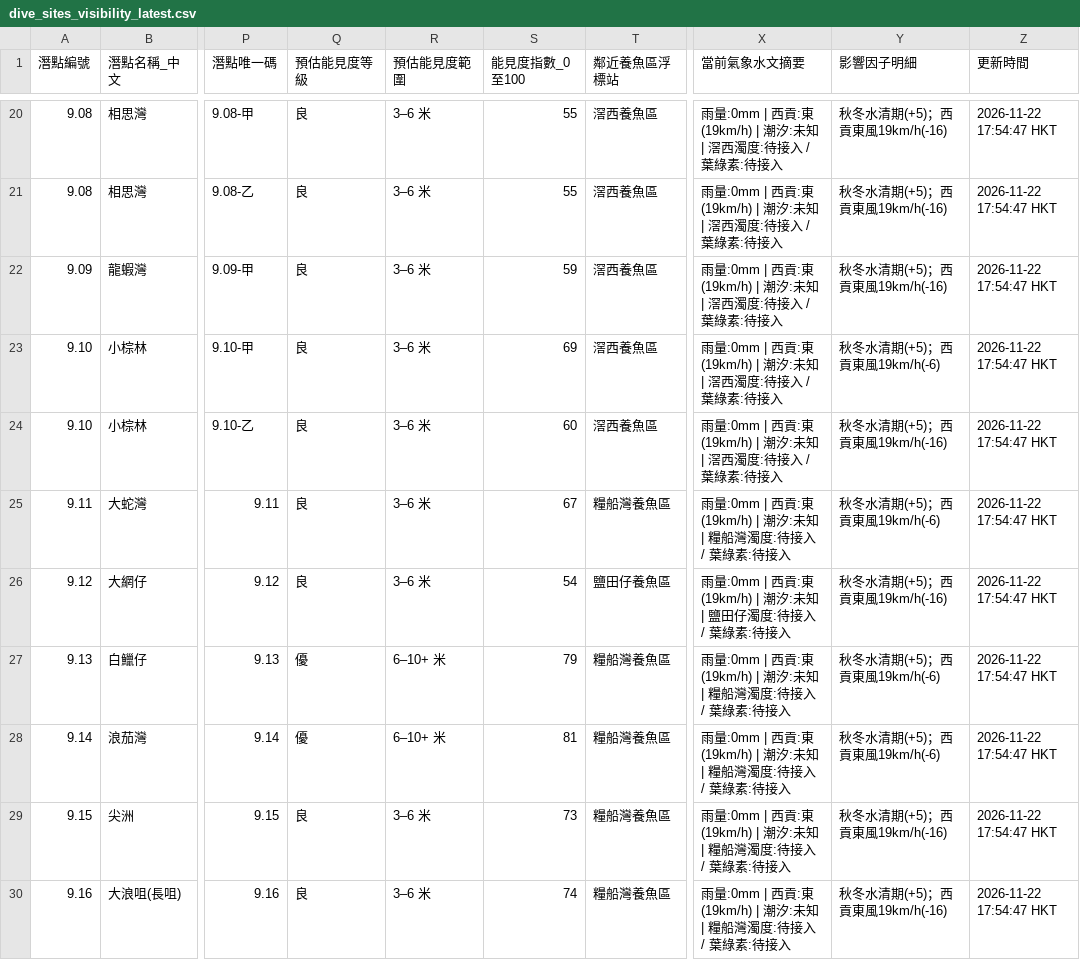
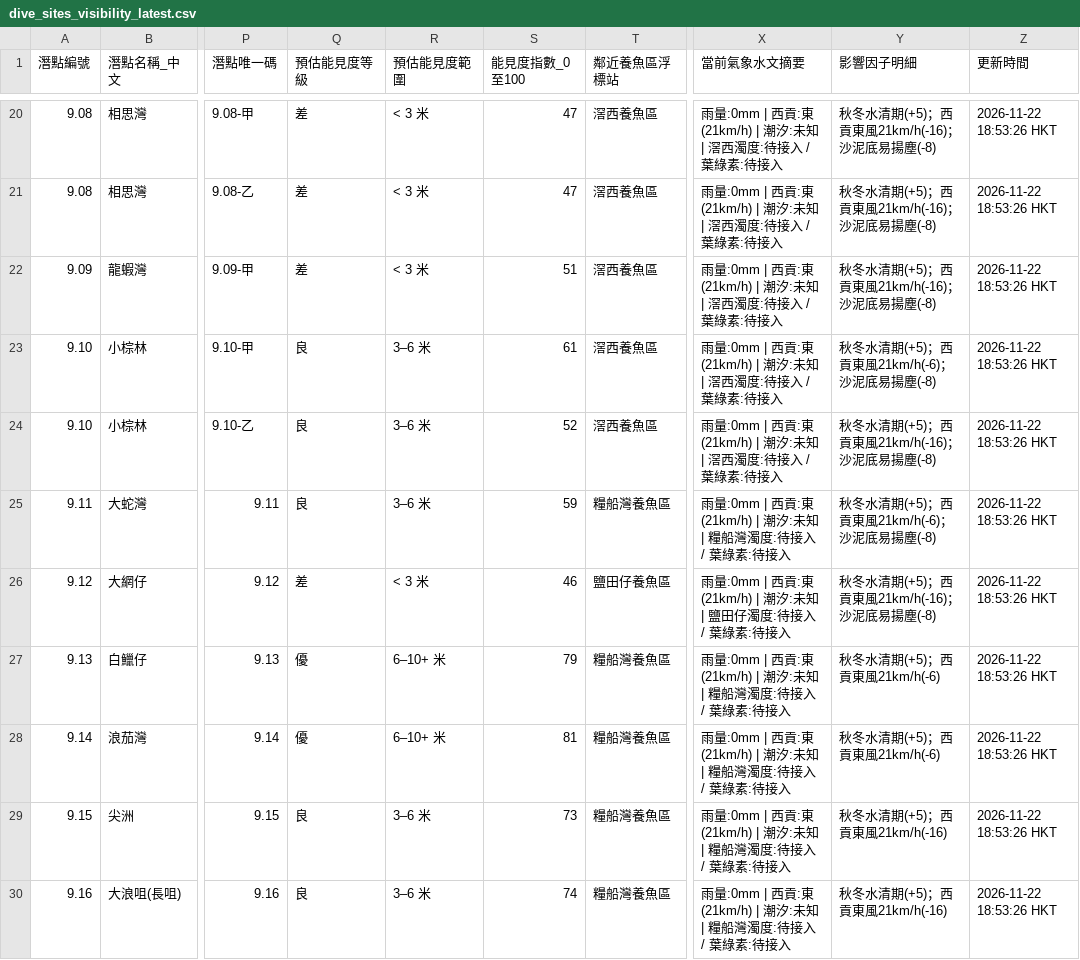
Before and after one commit to chanswc-sys/hk-dive-visibility-api, a CSV file: dive_sites_visibility_latest.csv, drawn as a sheet; only a part is shown, gaps mark what is left out; the diff covers the shown part only; the diff names each change by its address in the sheet, - before the commit and + after, or states it on an @@ line.

```diff
--- a/dive_sites_visibility_latest.csv
+++ b/dive_sites_visibility_latest.csv
-Q20:Q22 (預估能見度等級): 良
+Q20:Q22 (預估能見度等級): 差
-R20:R22 (預估能見度範圍): 3–6 米
+R20:R22 (預估能見度範圍): < 3 米
-S20:S21 (能見度指數_0至100): 55
+S20:S21 (能見度指數_0至100): 47
-X20:X24 (當前氣象水文摘要): …西貢:東(19km/h) | 潮汐:…
+X20:X24 (當前氣象水文摘要): …西貢:東(21km/h) | 潮汐:…
-Y20:Y22 (影響因子明細): 秋冬水清期(+5)；西貢東風19km/h(-16)
+Y20:Y22 (影響因子明細): 秋冬水清期(+5)；西貢東風21km/h(-16)；沙泥底易揚塵(-8)
-Z20:Z30 (更新時間): 2026-11-22 17:54:47 HKT
+Z20:Z30 (更新時間): 2026-11-22 18:53:26 HKT
-S22 (能見度指數_0至100): 59
+S22 (能見度指數_0至100): 51
-S23 (能見度指數_0至100): 69
+S23 (能見度指數_0至100): 61
-Y23 (影響因子明細): 秋冬水清期(+5)；西貢東風19km/h(-6)
+Y23 (影響因子明細): 秋冬水清期(+5)；西貢東風21km/h(-6)；沙泥底易揚塵(-8)
-S24 (能見度指數_0至100): 60
+S24 (能見度指數_0至100): 52
-Y24 (影響因子明細): 秋冬水清期(+5)；西貢東風19km/h(-16)
+Y24 (影響因子明細): 秋冬水清期(+5)；西貢東風21km/h(-16)；沙泥底易揚塵(-8)
-S25 (能見度指數_0至100): 67
+S25 (能見度指數_0至100): 59
-X25 (當前氣象水文摘要): …西貢:東(19km/h) | 潮汐:…
+X25 (當前氣象水文摘要): …西貢:東(21km/h) | 潮汐:…
-Y25 (影響因子明細): 秋冬水清期(+5)；西貢東風19km/h(-6)
+Y25 (影響因子明細): 秋冬水清期(+5)；西貢東風21km/h(-6)；沙泥底易揚塵(-8)
-Q26 (預估能見度等級): 良
+Q26 (預估能見度等級): 差
-R26 (預估能見度範圍): 3–6 米
+R26 (預估能見度範圍): < 3 米
-S26 (能見度指數_0至100): 54
+S26 (能見度指數_0至100): 46
-X26 (當前氣象水文摘要): …西貢:東(19km/h) | 潮汐:…
+X26 (當前氣象水文摘要): …西貢:東(21km/h) | 潮汐:…
-Y26 (影響因子明細): 秋冬水清期(+5)；西貢東風19km/h(-16)
+Y26 (影響因子明細): 秋冬水清期(+5)；西貢東風21km/h(-16)；沙泥底易揚塵(-8)
-X27:X30 (當前氣象水文摘要): …西貢:東(19km/h) | 潮汐:…
+X27:X30 (當前氣象水文摘要): …西貢:東(21km/h) | 潮汐:…
-Y27:Y28 (影響因子明細): 秋冬水清期(+5)；西貢東風19km/h(-6)
+Y27:Y28 (影響因子明細): 秋冬水清期(+5)；西貢東風21km/h(-6)
-Y29:Y30 (影響因子明細): 秋冬水清期(+5)；西貢東風19km/h(-16)
+Y29:Y30 (影響因子明細): 秋冬水清期(+5)；西貢東風21km/h(-16)
```
Also changed, not shown: 144 edited cells elsewhere in this file, visibility_latest.csv, 2 other files.
